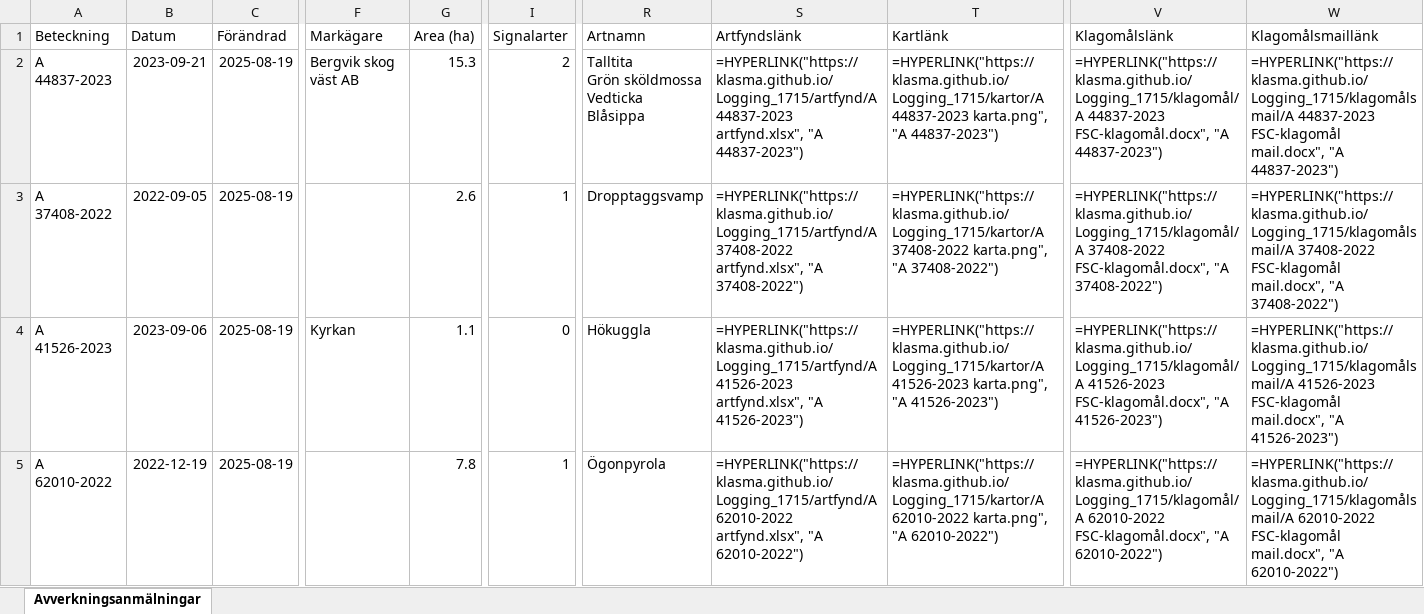
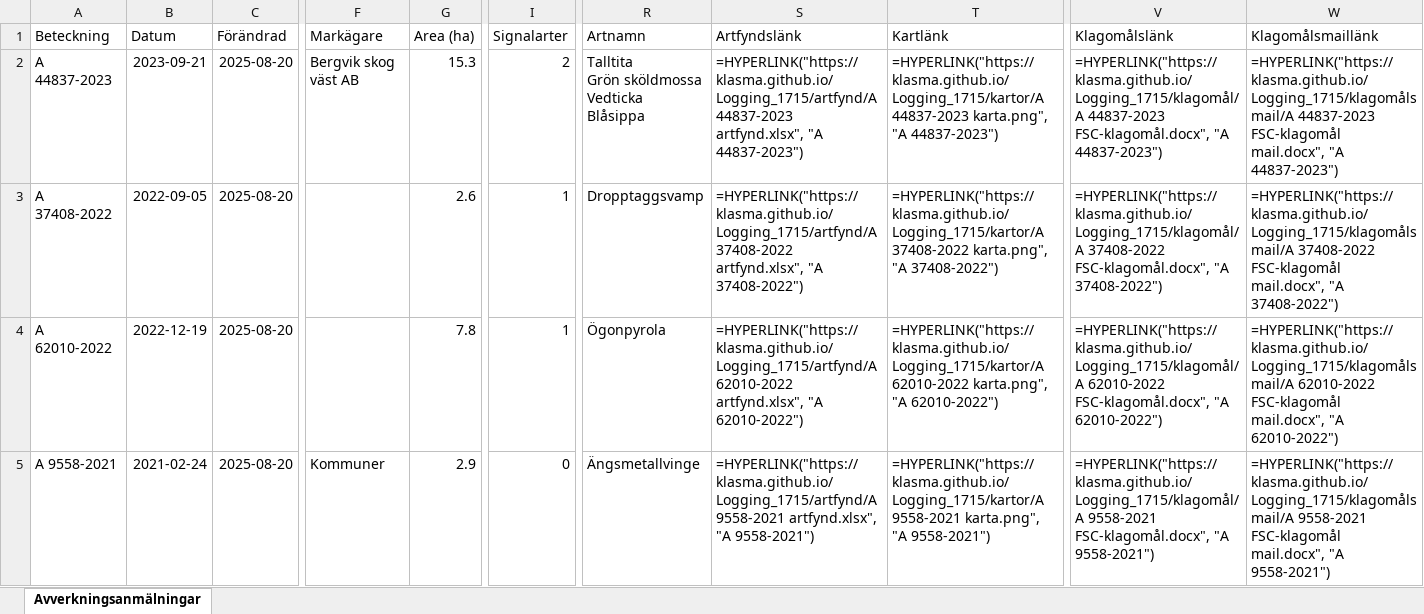
Before and after one commit to klasma/Logging_1715, an Excel workbook: Översikt KIL.xlsx, sheet Avverkningsanmälningar, drawn as a sheet; only a part is shown, gaps mark what is left out; values as stored, in another font and other column widths than the file's, no borders; formulas without a stored value are shown as written; the diff covers the shown part only; the diff names each change by its address in the sheet, - before the commit and + after, or states it on an @@ line.

```diff
--- a/Översikt KIL.xlsx (sheet Avverkningsanmälningar)
+++ b/Översikt KIL.xlsx (sheet Avverkningsanmälningar)
-C2:C5 (Förändrad): 2025-08-19
+C2:C5 (Förändrad): 2025-08-20
-A4 (Beteckning): A 41526-2023
+A4 (Beteckning): A 62010-2022
-B4 (Datum): 2023-09-06
+B4 (Datum): 2022-12-19
-F4 (Markägare): Kyrkan
+F4 (Markägare): (empty)
-G4 (Area (ha)): 1.1
+G4 (Area (ha)): 7.8
-I4 (Signalarter): 0
+I4 (Signalarter): 1
-R4 (Artnamn): Hökuggla
+R4 (Artnamn): Ögonpyrola
-S4 (Artfyndslänk): =HYPERLINK("https://klasma.github.io/Logging_1715/artfynd/A 41526-2023 artfynd.xlsx", "A 41526-2023")
+S4 (Artfyndslänk): =HYPERLINK("https://klasma.github.io/Logging_1715/artfynd/A 62010-2022 artfynd.xlsx", "A 62010-2022")
-T4 (Kartlänk): =HYPERLINK("https://klasma.github.io/Logging_1715/kartor/A 41526-2023 karta.png", "A 41526-2023")
+T4 (Kartlänk): =HYPERLINK("https://klasma.github.io/Logging_1715/kartor/A 62010-2022 karta.png", "A 62010-2022")
-V4 (Klagomålslänk): =HYPERLINK("https://klasma.github.io/Logging_1715/klagomål/A 41526-2023 FSC-klagomål.docx", "A 41526-2023")
+V4 (Klagomålslänk): =HYPERLINK("https://klasma.github.io/Logging_1715/klagomål/A 62010-2022 FSC-klagomål.docx", "A 62010-2022")
-W4 (Klagomålsmaillänk): =HYPERLINK("https://klasma.github.io/Logging_1715/klagomålsmail/A 41526-2023 FSC-klagomål mail.docx", "A 41526-2023")
+W4 (Klagomålsmaillänk): =HYPERLINK("https://klasma.github.io/Logging_1715/klagomålsmail/A 62010-2022 FSC-klagomål mail.docx", "A 62010-2022")
-A5 (Beteckning): A 62010-2022
+A5 (Beteckning): A 9558-2021
-B5 (Datum): 2022-12-19
+B5 (Datum): 2021-02-24
-F5 (Markägare): (empty)
+F5 (Markägare): Kommuner
-G5 (Area (ha)): 7.8
+G5 (Area (ha)): 2.9
-I5 (Signalarter): 1
+I5 (Signalarter): 0
-R5 (Artnamn): Ögonpyrola
+R5 (Artnamn): Ängsmetallvinge
-S5 (Artfyndslänk): =HYPERLINK("https://klasma.github.io/Logging_1715/artfynd/A 62010-2022 artfynd.xlsx", "A 62010-2022")
+S5 (Artfyndslänk): =HYPERLINK("https://klasma.github.io/Logging_1715/artfynd/A 9558-2021 artfynd.xlsx", "A 9558-2021")
-T5 (Kartlänk): =HYPERLINK("https://klasma.github.io/Logging_1715/kartor/A 62010-2022 karta.png", "A 62010-2022")
+T5 (Kartlänk): =HYPERLINK("https://klasma.github.io/Logging_1715/kartor/A 9558-2021 karta.png", "A 9558-2021")
-V5 (Klagomålslänk): =HYPERLINK("https://klasma.github.io/Logging_1715/klagomål/A 62010-2022 FSC-klagomål.docx", "A 62010-2022")
+V5 (Klagomålslänk): =HYPERLINK("https://klasma.github.io/Logging_1715/klagomål/A 9558-2021 FSC-klagomål.docx", "A 9558-2021")
-W5 (Klagomålsmaillänk): =HYPERLINK("https://klasma.github.io/Logging_1715/klagomålsmail/A 62010-2022 FSC-klagomål mail.docx", "A 62010-2022")
+W5 (Klagomålsmaillänk): =HYPERLINK("https://klasma.github.io/Logging_1715/klagomålsmail/A 9558-2021 FSC-klagomål mail.docx", "A 9558-2021")
```
Also changed, not shown: 1297 edited cells elsewhere in this sheet, artfynd/A 26849-2023 artfynd.xlsx, artfynd/A 37408-2022 artfynd.xlsx, 54 other files.
